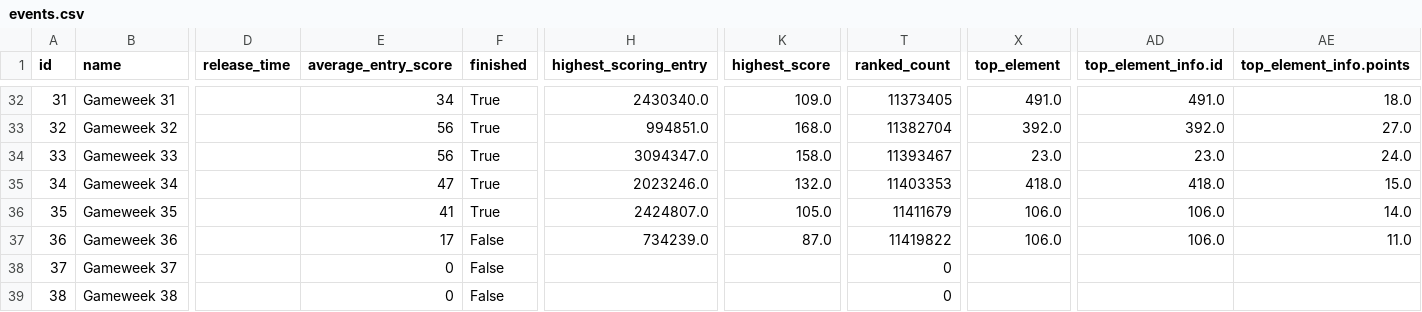
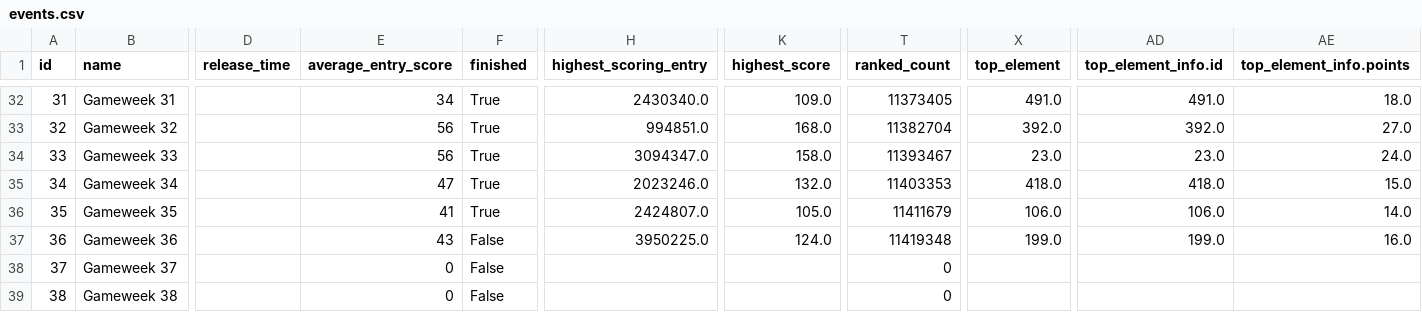
Before and after one commit to Theran500/fpl-data-automation, a CSV file: events.csv, drawn as a sheet; only a part is shown, gaps mark what is left out; the diff names each change by its address in the sheet, - before the commit and + after, or states it on an @@ line.

```diff
--- a/events.csv
+++ b/events.csv
-E37 (average_entry_score): 17
+E37 (average_entry_score): 43
-H37 (highest_scoring_entry): 734239.0
+H37 (highest_scoring_entry): 3950225.0
-K37 (highest_score): 87.0
+K37 (highest_score): 124.0
-T37 (ranked_count): 11419822
+T37 (ranked_count): 11419348
-X37 (top_element): 106.0
+X37 (top_element): 199.0
-AD37 (top_element_info.id): 106.0
+AD37 (top_element_info.id): 199.0
-AE37 (top_element_info.points): 11.0
+AE37 (top_element_info.points): 16.0
```
Also changed, not shown: players.csv, teams.csv.
